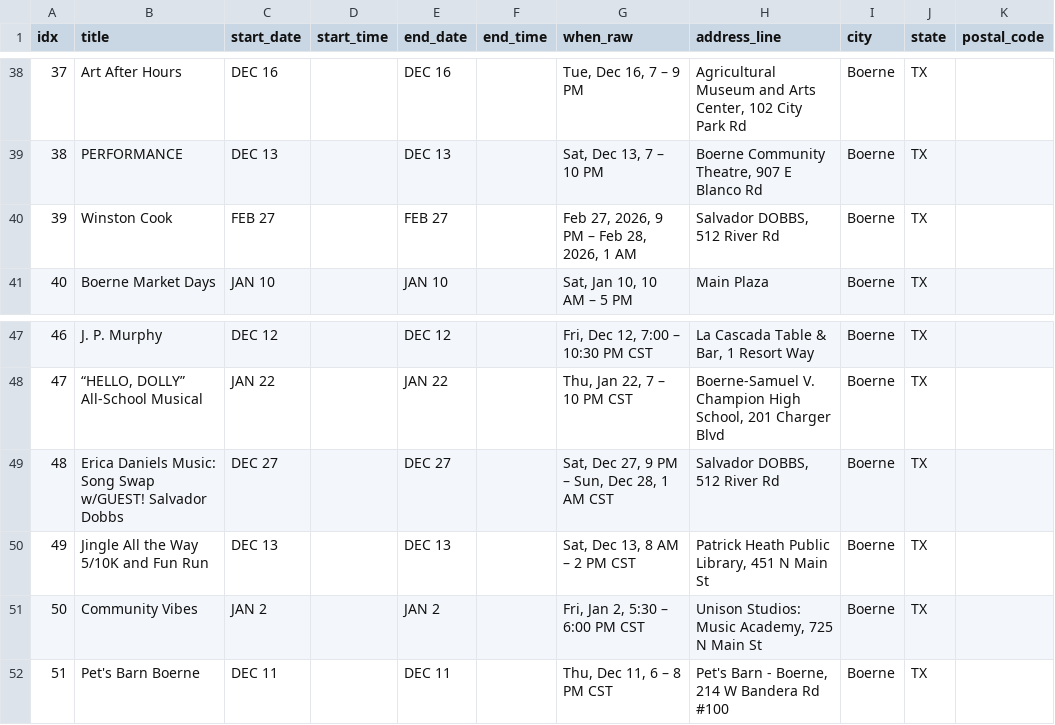
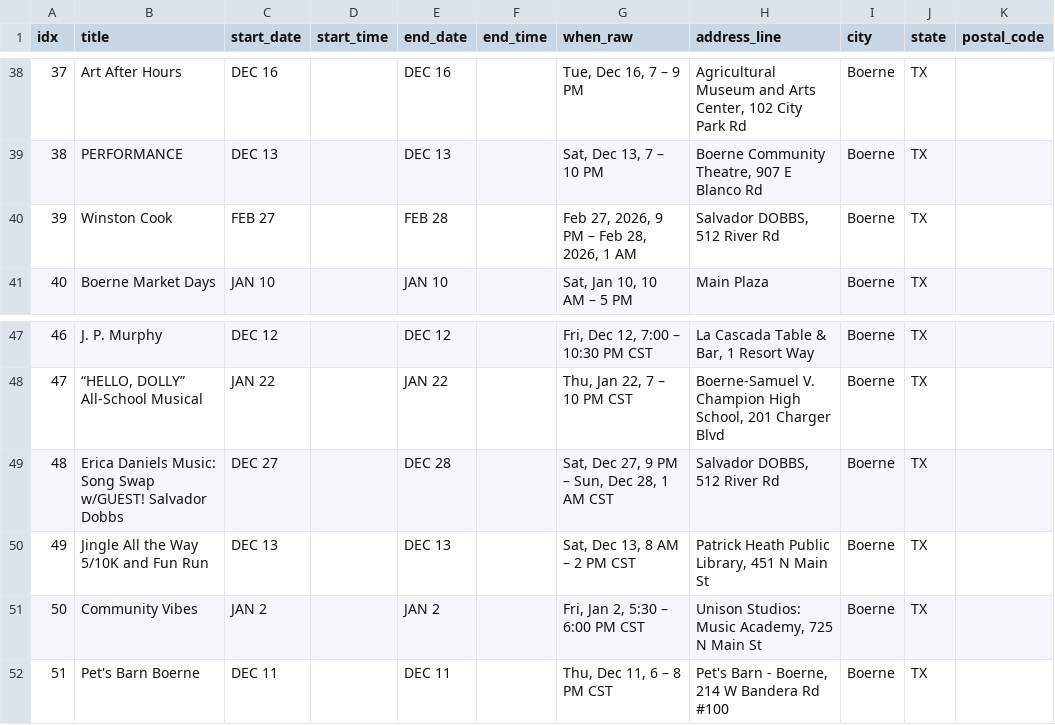
Before and after one commit to enkday/serpapi-events-toolkit, a CSV file: data/boerne-events.csv, drawn as a sheet; only a part is shown, gaps mark what is left out; the diff covers the shown part only; the diff names each change by its address in the sheet, - before the commit and + after, or states it on an @@ line.

Commit message:
Scan full when text for date ranges

```diff
--- a/data/boerne-events.csv
+++ b/data/boerne-events.csv
-E40 (end_date): FEB 27
+E40 (end_date): FEB 28
-E49 (end_date): DEC 27
+E49 (end_date): DEC 28
```
Also changed, not shown: 10 edited cells elsewhere in this file, 1 other file.
